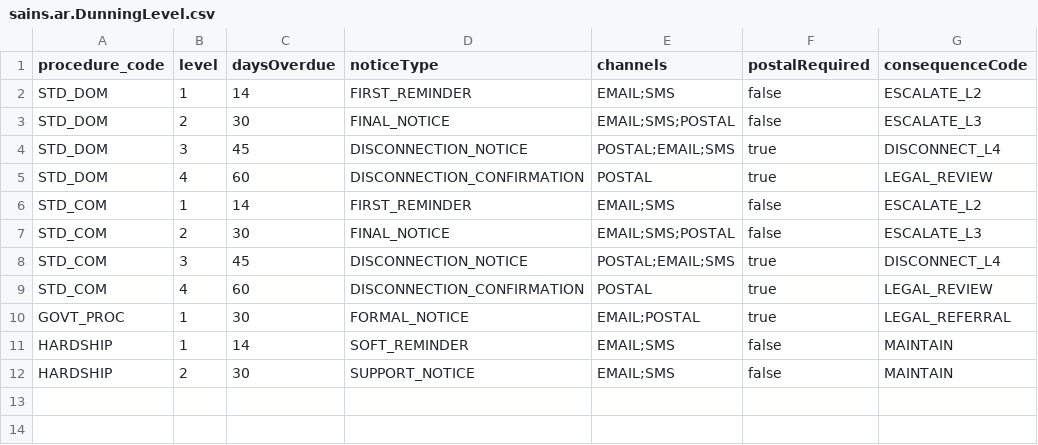
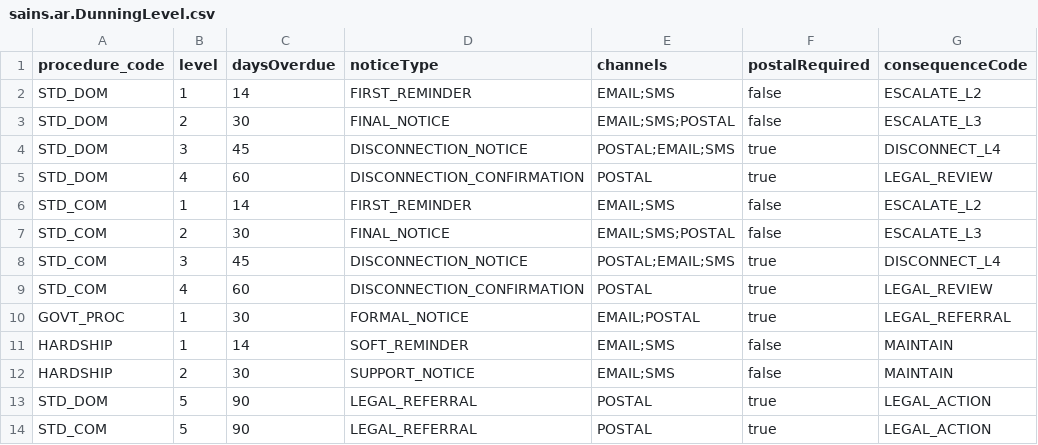
Before and after one commit to ib823/sains, a CSV file: sains-ar-hub/db/data/sains.ar.DunningLevel.csv, drawn as a sheet; the diff names each change by its address in the sheet, - before the commit and + after, or states it on an @@ line.

```diff
--- a/sains-ar-hub/db/data/sains.ar.DunningLevel.csv
+++ b/sains-ar-hub/db/data/sains.ar.DunningLevel.csv
+row 13: STD_DOM | 5 | 90 | LEGAL_REFERRAL | POSTAL | true | LEGAL_ACTION
+row 14: STD_COM | 5 | 90 | LEGAL_REFERRAL | POSTAL | true | LEGAL_ACTION
```
Also changed, not shown: 8 other files.
